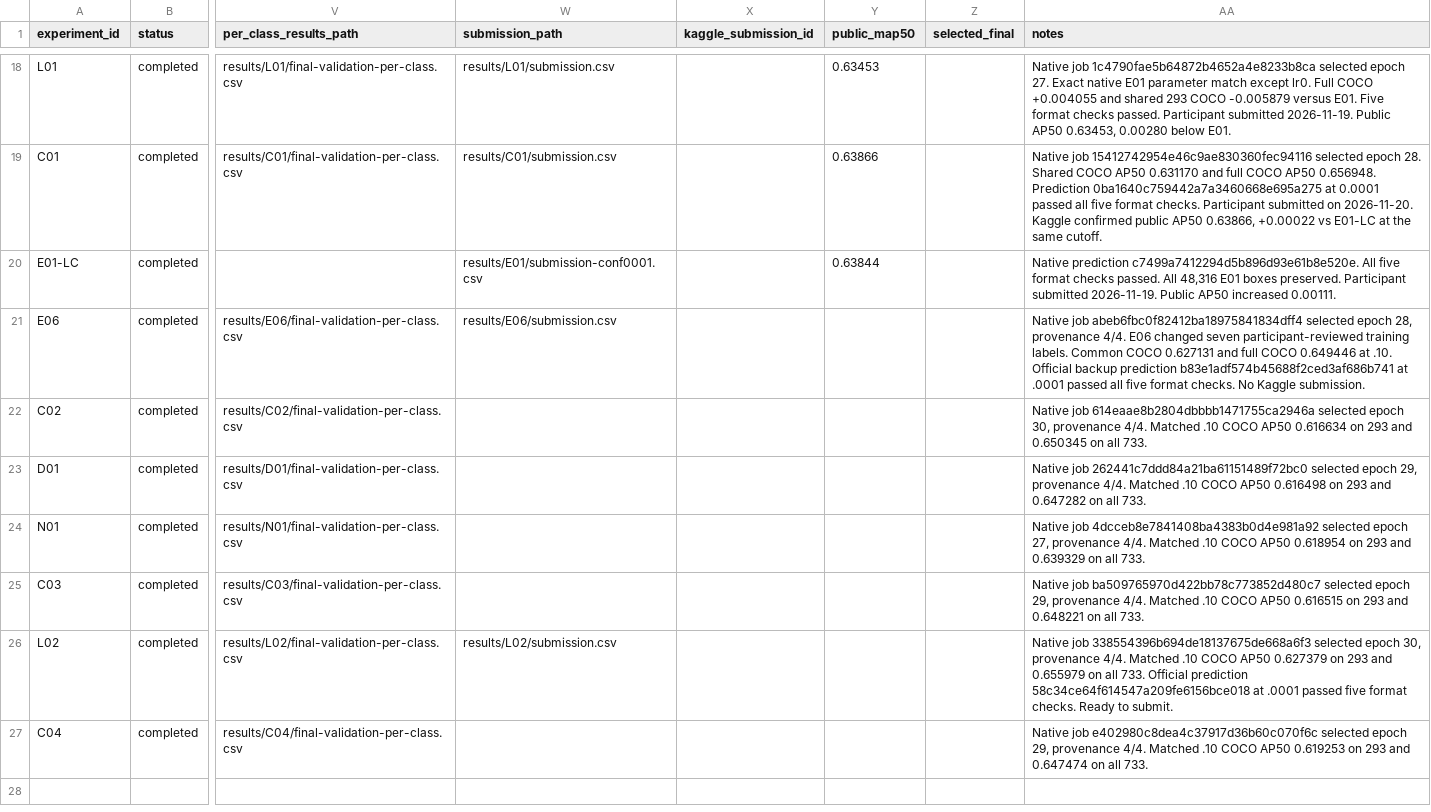
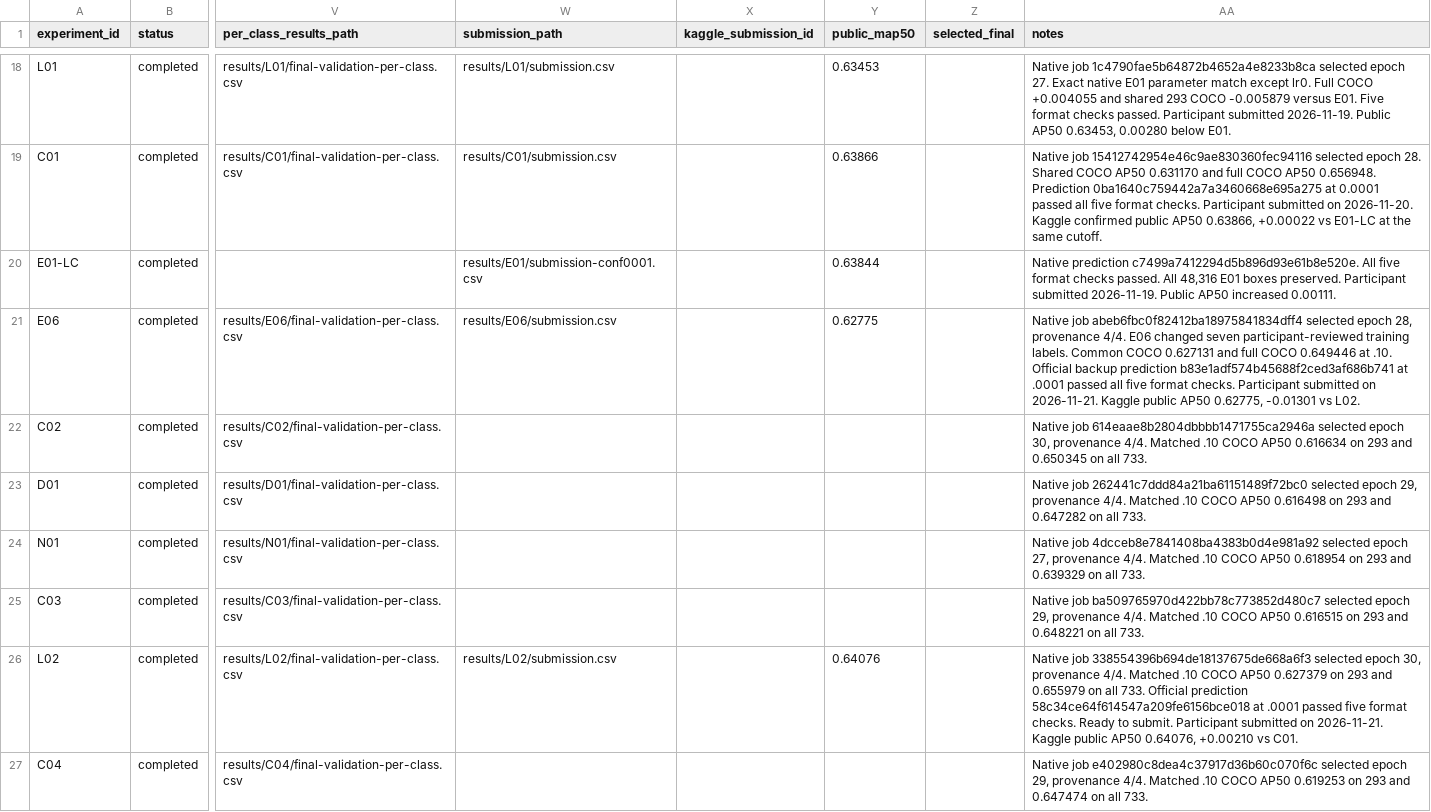
Before and after one commit to Xuefeng-Zhu/3lc-low-light-detection, a CSV file: experiments.csv, drawn as a sheet; only a part is shown, gaps mark what is left out; the diff names each change by its address in the sheet, - before the commit and + after, or states it on an @@ line.

Commit message:
Record L02 and E06 Kaggle scores

```diff
--- a/experiments.csv
+++ b/experiments.csv
-Y21 (public_map50): (empty)
+Y21 (public_map50): 0.62775
-AA21 (notes): …format checks. No Kaggle submission.
+AA21 (notes): …format checks. Participant submitted on 2026-11-21. Kaggle public AP50 0.62775, -0.01301 vs L02.
-Y26 (public_map50): (empty)
+Y26 (public_map50): 0.64076
-AA26 (notes): …to submit.
+AA26 (notes): …to submit. Participant submitted on 2026-11-21. Kaggle public AP50 0.64076, +0.00210 vs C01.
```
Also changed, not shown: 9 other files.
